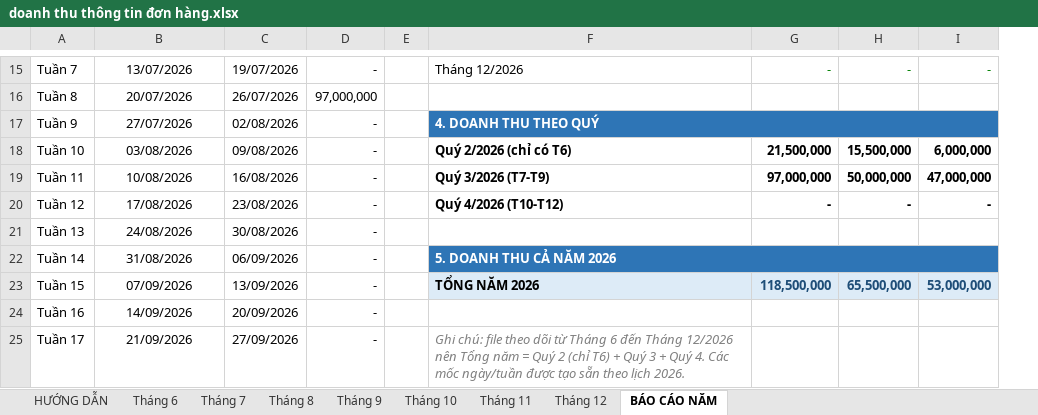
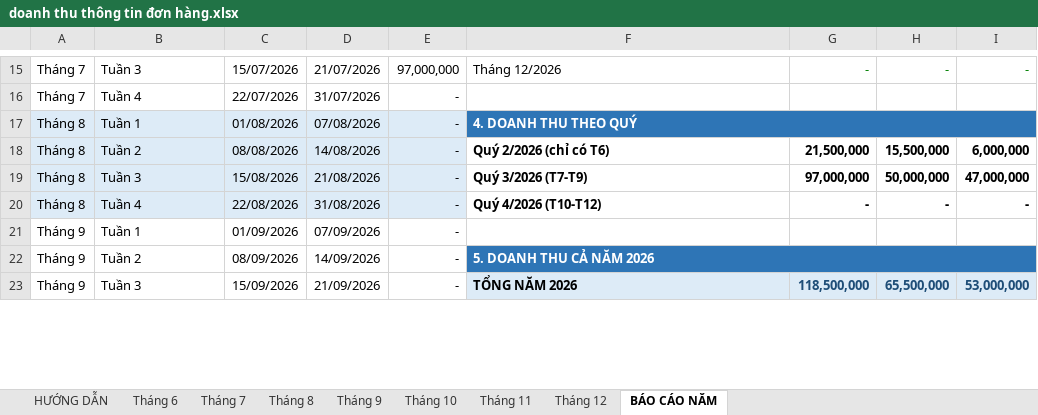
Before and after one commit to baovip9xyenlap12345-blip/lien-ket-tiktok, an Excel workbook: bao-cao-doanh-thu/doanh thu thông tin đơn hàng.xlsx, sheet BÁO CÁO NĂM, drawn as a sheet; only a part is shown, gaps mark what is left out; values as stored, in another font and other column widths than the file's, no borders; removed rows and columns are numbered as before the commit, all else as after; the diff covers the shown part only; the diff names each change by its address in the sheet, - before the commit and + after, or states it on an @@ line.

```diff
--- a/bao-cao-doanh-thu/doanh thu thông tin đơn hàng.xlsx (sheet BÁO CÁO NĂM)
+++ b/bao-cao-doanh-thu/doanh thu thông tin đơn hàng.xlsx (sheet BÁO CÁO NĂM)
+column D, row 15: 21/07/2026; rows 17-20: 07/08/2026 | 14/08/2026 | 21/08/2026 | 31/08/2026; rows 22-23: 14/09/2026 | 21/09/2026
-column E, empty
-A15: Tuần 7
+A15: Tháng 7
-B15 alignment: center
+B15 alignment: left
-B15: 13/07/2026
+B15: Tuần 3
-C15: 19/07/2026
+C15: 15/07/2026
-E15: -
+E15: 97,000,000
-row 16: Tuần 8 | 20/07/2026 | 26/07/2026 | 97,000,000
+row 16: Tháng 7 | Tuần 4 | 22/07/2026 | 31/07/2026 | -
-A17: Tuần 9
+A17: Tháng 8
-A17:C20 fill: none
+A17:C20 fill: #DDEBF7
-B17: 27/07/2026
+B17: Tuần 1
-B17:B20 alignment: center
+B17:B20 alignment: left
-C17: 02/08/2026
+C17: 01/08/2026
-E17:E20 fill: none
+E17:E20 fill: #DDEBF7
-A18: Tuần 10
+A18: Tháng 8
-B18: 03/08/2026
+B18: Tuần 2
-C18: 09/08/2026
+C18: 08/08/2026
-A19: Tuần 11
+A19: Tháng 8
-B19: 10/08/2026
+B19: Tuần 3
-C19: 16/08/2026
+C19: 15/08/2026
-A20: Tuần 12
+A20: Tháng 8
-B20: 17/08/2026
+B20: Tuần 4
-C20: 23/08/2026
+C20: 22/08/2026
-row 21: Tuần 13 | 24/08/2026 | 30/08/2026 | -
+row 21: Tháng 9 | Tuần 1 | 01/09/2026 | 07/09/2026 | -
-A22: Tuần 14
+A22: Tháng 9
-B22: 31/08/2026
+B22: Tuần 2
-B22:B23 alignment: center
+B22:B23 alignment: left
-C22: 06/09/2026
+C22: 08/09/2026
-A23: Tuần 15
+A23: Tháng 9
-B23: 07/09/2026
+B23: Tuần 3
-C23: 13/09/2026
+C23: 15/09/2026
-row 24: Tuần 16 | 14/09/2026 | 20/09/2026 | -
-row 25: Tuần 17 | 21/09/2026 | 27/09/2026 | - |  | Ghi chú: file theo dõi từ Tháng 6 đến Tháng 12/2026 nên Tổng năm = Quý 2 (chỉ T6) + Quý 3 + Quý 4. Các mốc ngày/tuần được tạo sẵn theo lịch 2026.
```
Also changed, not shown: 10 added rows, 11 removed rows, 30 edited cells, cell formats and merged cells elsewhere in this sheet, sheet Tháng 6, sheet Tháng 7, sheet Tháng 9, sheet Tháng 11, sheet Tháng 8, sheet Tháng 10, 2 more sheets, formulas that keep their value, bao-cao-doanh-thu/thông tin khách hàng đặt hàng.xlsx, 2 other files.
